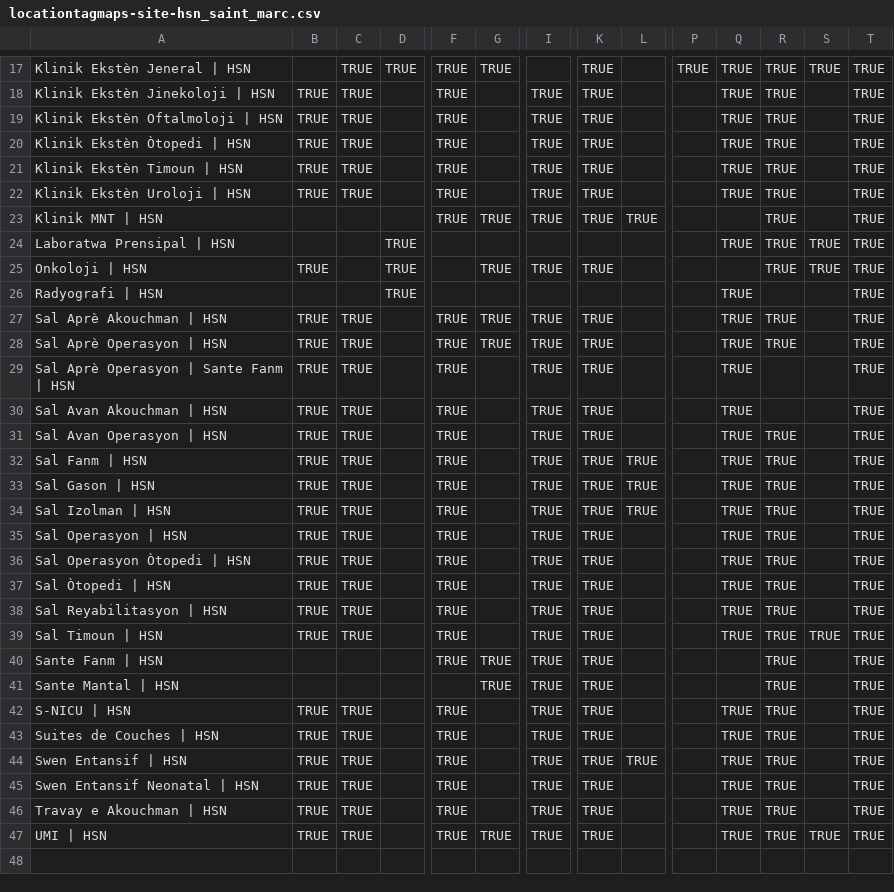
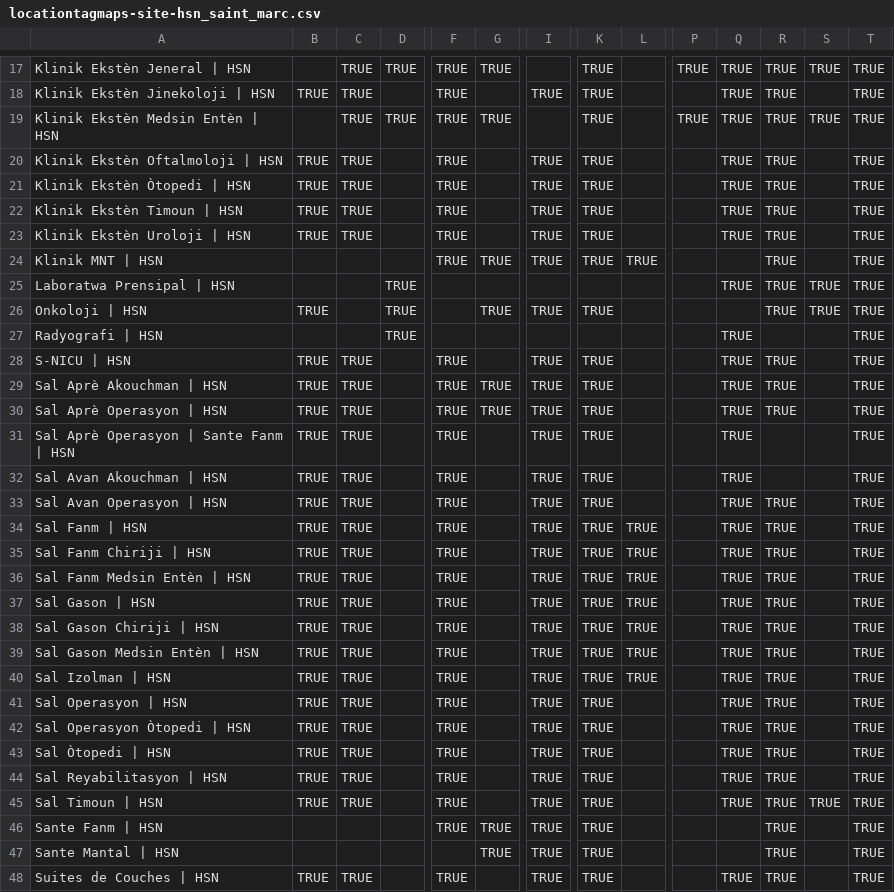
Before and after one commit to PIH/openmrs-config-zl, a CSV file: configuration/locationtagmaps/locationtagmaps-site-hsn_saint_marc.csv, drawn as a sheet; only a part is shown, gaps mark what is left out; the shorter side is filled out with more unchanged rows; rows hold the shown columns only; the diff names each change by its address in the sheet, - before the commit and + after, or states it on an @@ line.

Commit message:
HAI-1191 Added the additional 5 locationtags for new HSN locations and also the location names in message properties

```diff
--- a/configuration/locationtagmaps/locationtagmaps-site-hsn_saint_marc.csv
+++ b/configuration/locationtagmaps/locationtagmaps-site-hsn_saint_marc.csv
+row 19: Klinik Ekstèn Medsin Entèn | HSN |  | TRUE | TRUE | TRUE | TRUE |  | TRUE |  | TRUE | TRUE | TRUE | TRUE | TRUE
-row 42: S-NICU | HSN
+row 28: S-NICU | HSN
+row 35: Sal Fanm Chiriji | HSN | TRUE | TRUE |  | TRUE |  | TRUE | TRUE | TRUE |  | TRUE | TRUE |  | TRUE
+row 36: Sal Fanm Medsin Entèn | HSN | TRUE | TRUE |  | TRUE |  | TRUE | TRUE | TRUE |  | TRUE | TRUE |  | TRUE
+row 38: Sal Gason Chiriji | HSN | TRUE | TRUE |  | TRUE |  | TRUE | TRUE | TRUE |  | TRUE | TRUE |  | TRUE
+row 39: Sal Gason Medsin Entèn | HSN | TRUE | TRUE |  | TRUE |  | TRUE | TRUE | TRUE |  | TRUE | TRUE |  | TRUE
```
Also changed, not shown: 1 other file.
